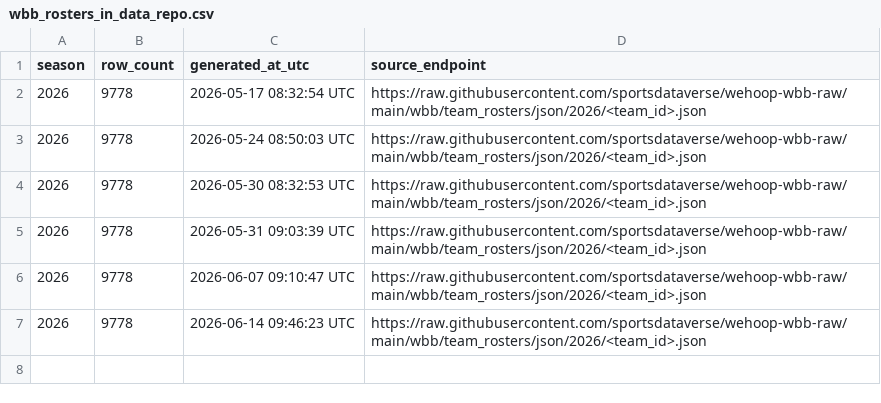
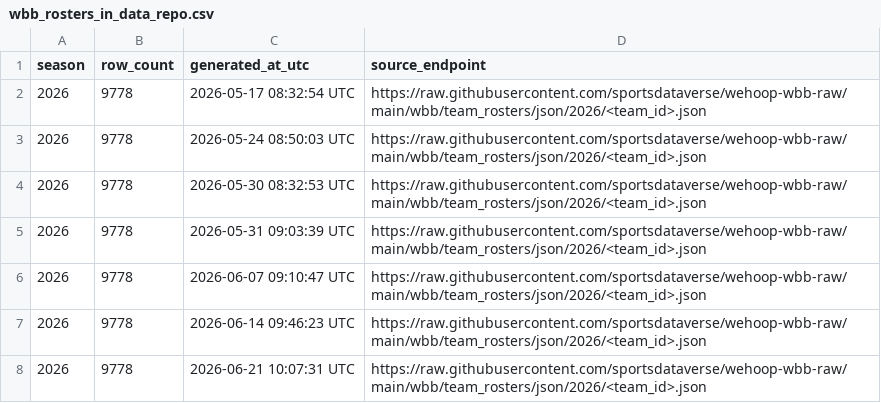
Before and after one commit to sportsdataverse/wehoop-wbb-data, a CSV file: wbb/rosters/wbb_rosters_in_data_repo.csv, drawn as a sheet.

```diff
--- a/wbb/rosters/wbb_rosters_in_data_repo.csv
+++ b/wbb/rosters/wbb_rosters_in_data_repo.csv
@@ -7 +7,2 @@ season,row_count,generated_at_utc,source_endpoint
 2026,9778,2026-06-14 09:46:23 UTC,https://raw.githubusercontent.com/sportsdataverse/wehoop-wbb-raw/main/wbb/team_rosters/json/2026/<team_id>.json
+2026,9778,2026-06-21 10:07:31 UTC,https://raw.githubusercontent.com/sportsdataverse/wehoop-wbb-raw/main/wbb/team_rosters/json/2026/<team_id>.json
```
Also changed, not shown: 2 other files.
